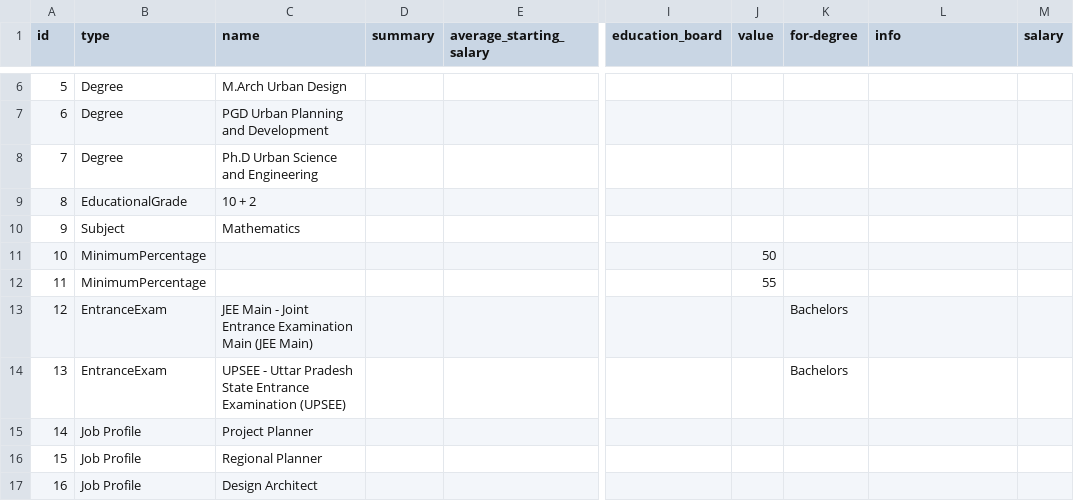
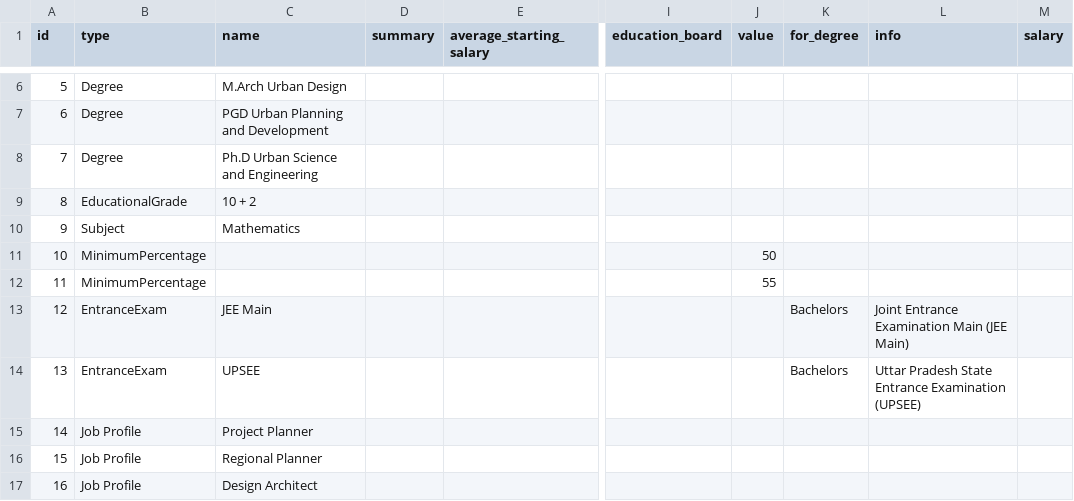
Before and after one commit to poojabildikar/temporary, a CSV file: Urban Planning.csv, drawn as a sheet; only a part is shown, gaps mark what is left out; the diff names each change by its address in the sheet, - before the commit and + after, or states it on an @@ line.

Commit message:
Add files via upload

```diff
--- a/Urban Planning.csv
+++ b/Urban Planning.csv
-K1: for-degree
+K1: for_degree
-C13 (name): JEE Main - Joint Entrance Examination Main (JEE Main)
+C13 (name): JEE Main
-L13 (info): (empty)
+L13 (info): Joint Entrance Examination Main (JEE Main)
-C14 (name): UPSEE - Uttar Pradesh State Entrance Examination (UPSEE)
+C14 (name): UPSEE
-L14 (info): (empty)
+L14 (info): Uttar Pradesh State Entrance Examination (UPSEE)
```
